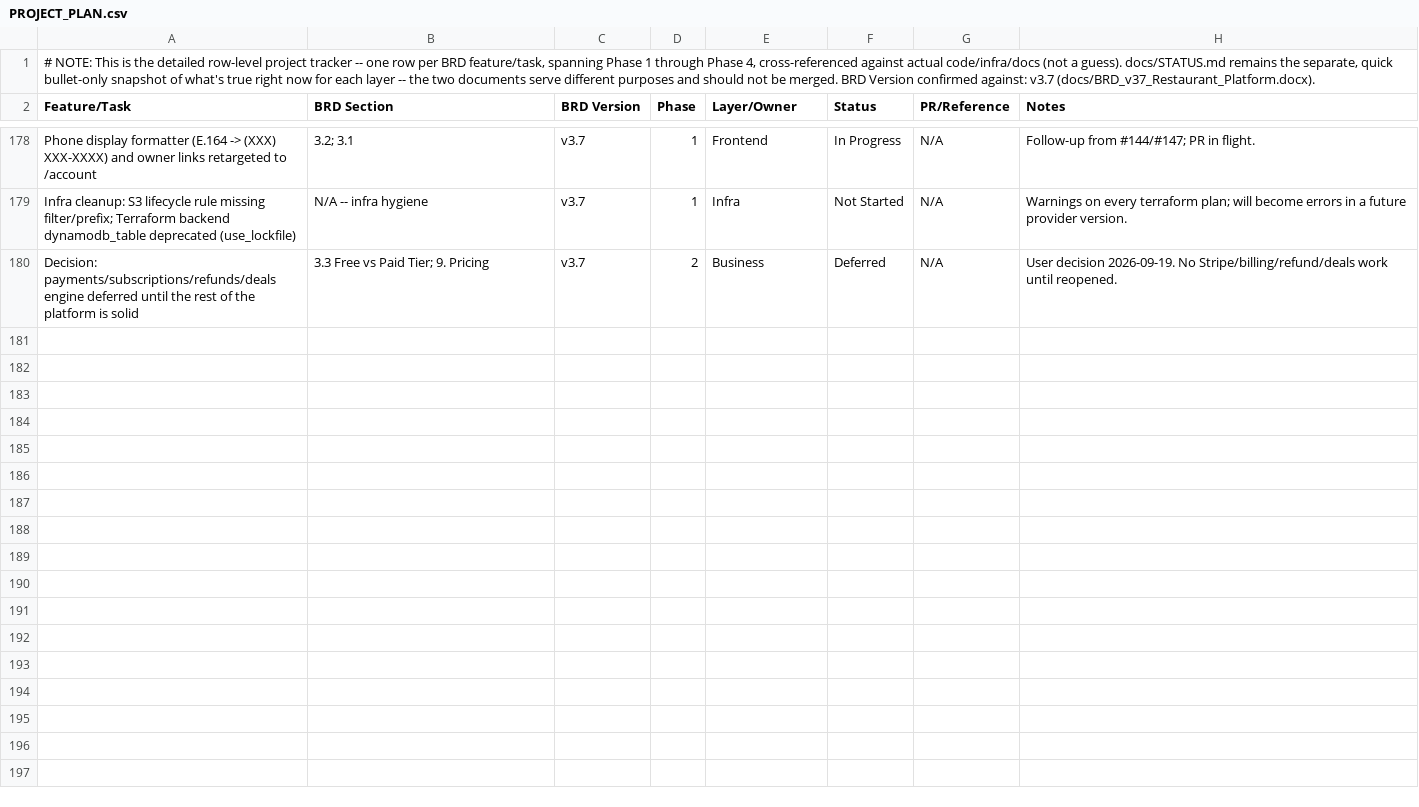
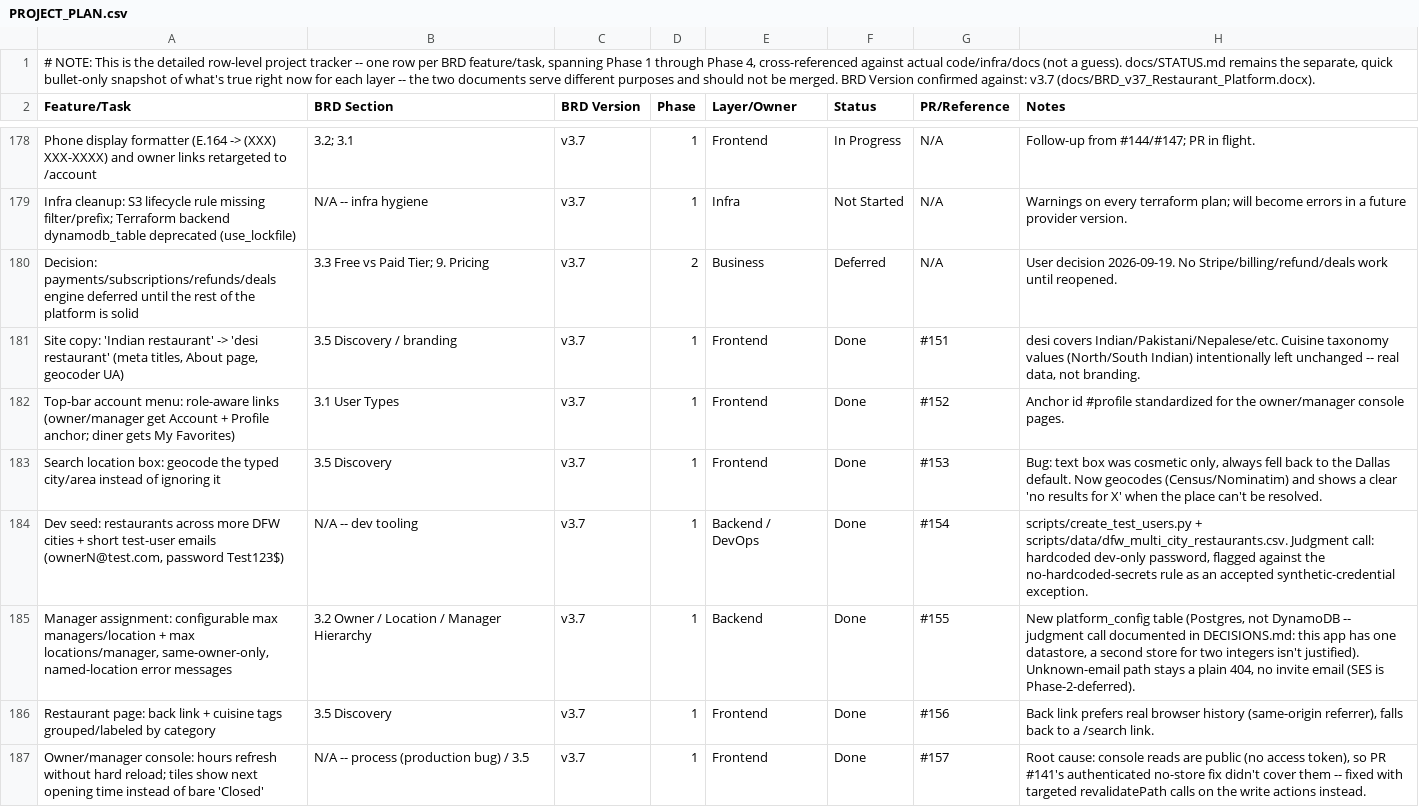
Before and after one commit to sr0626/swarasa, a CSV file: docs/PROJECT_PLAN.csv, drawn as a sheet; only a part is shown, gaps mark what is left out; the diff covers the shown part only.

```diff
--- a/docs/PROJECT_PLAN.csv
+++ b/docs/PROJECT_PLAN.csv
@@ -180 +180,8 @@ Infra cleanup: S3 lifecycle rule missing filter/prefix; Terraform backend dynamo
 Decision: payments/subscriptions/refunds/deals engine deferred until the rest of the platform is solid,3.3 Free vs Paid Tier; 9. Pricing,v3.7,2,Business,Deferred,N/A,User decision 2026-09-19. No Stripe/billing/refund/deals work until reopened.
+"Site copy: 'Indian restaurant' -> 'desi restaurant' (meta titles, About page, geocoder UA)",3.5 Discovery / branding,v3.7,1,Frontend,Done,#151,"desi covers Indian/Pakistani/Nepalese/etc. Cuisine taxonomy values (North/South Indian) intentionally left unchanged -- real data, not branding."
+Top-bar account menu: role-aware links (owner/manager get Account + Profile anchor; diner gets My Favorites),3.1 User Types,v3.7,1,Frontend,Done,#152,Anchor id #profile standardized for the owner/manager console pages.
+Search location box: geocode the typed city/area instead of ignoring it,3.5 Discovery,v3.7,1,Frontend,Done,#153,"Bug: text box was cosmetic only, always fell back to the Dallas default. Now geocodes (Census/Nominatim) and shows a clear 'no results for X' when the place can't be resolved."
+"Dev seed: restaurants across more DFW cities + short test-user emails (ownerN@test.com, password Test123$)",N/A -- dev tooling,v3.7,1,Backend / DevOps,Done,#154,"scripts/create_test_users.py + scripts/data/dfw_multi_city_restaurants.csv. Judgment call: hardcoded dev-only password, flagged against the no-hardcoded-secrets rule as an accepted synthetic-credential exception."
+"Manager assignment: configurable max managers/location + max locations/manager, same-owner-only, named-location error messages",3.2 Owner / Location / Manager Hierarchy,v3.7,1,Backend,Done,#155,"New platform_config table (Postgres, not DynamoDB -- judgment call documented in DECISIONS.md: this app has one datastore, a second store for two integers isn't justified). Unknown-email path stays a plain 404, no invite email (SES is Phase-2-deferred)."
+Restaurant page: back link + cuisine tags grouped/labeled by category,3.5 Discovery,v3.7,1,Frontend,Done,#156,"Back link prefers real browser history (same-origin referrer), falls back to a /search link."
+Owner/manager console: hours refresh without hard reload; tiles show next opening time instead of bare 'Closed',N/A -- process (production bug) / 3.5,v3.7,1,Frontend,Done,#157,"Root cause: console reads are public (no access token), so PR #141's authenticated no-store fix didn't cover them -- fixed with targeted revalidatePath calls on the write actions instead."
```
Also changed, not shown: 6 added rows elsewhere in this file, 2 other files.
